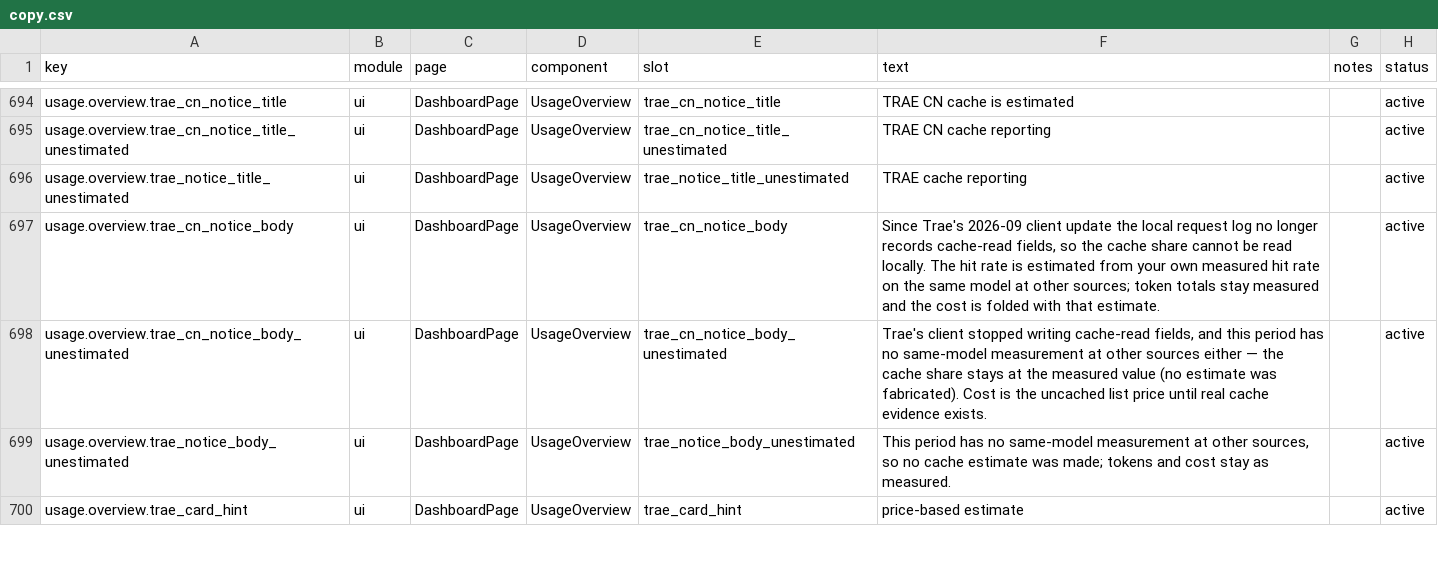
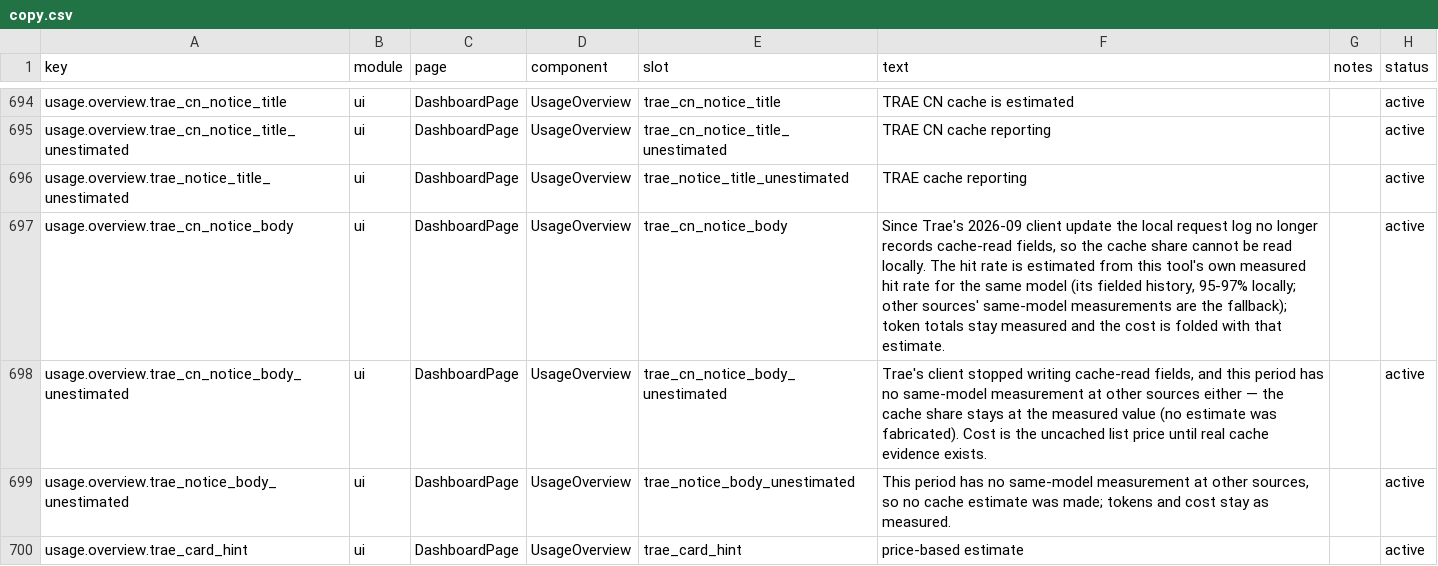
Before and after one commit to 01UNCLEDOG01/TokenTracker-Plus, a CSV file: dashboard/src/content/copy.csv, drawn as a sheet; only a part is shown, gaps mark what is left out.

Commit message:
docs(copy): the estimate evidence is this tool's own fielded history, not other sources
Owner review: the notice and estimate-basis copy still said the hit rate
came from 'other sources (cross-product)', but the shipped evidence
priority is the tool's own fielded history for the same model (95-97%
measured), with other sources as fallback. Reworded the notice body,
estimate line and basis across zh/zh-TW/en; unestimated variants now say
'no usable measured evidence' instead of 'no other-source measurement'.

```diff
--- a/dashboard/src/content/copy.csv
+++ b/dashboard/src/content/copy.csv
@@ -696,3 +696,3 @@ usage.overview.trae_cn_notice_title_unestimated,ui,DashboardPage,UsageOverview,t
 usage.overview.trae_notice_title_unestimated,ui,DashboardPage,UsageOverview,trae_notice_title_unestimated,"TRAE cache reporting",,active
-usage.overview.trae_cn_notice_body,ui,DashboardPage,UsageOverview,trae_cn_notice_body,"Since Trae's 2026-09 client update the local request log no longer records cache-read fields, so the cache share cannot be read locally. The hit rate is estimated from your own measured hit rate on the same model at other sources; token totals stay measured and the cost is folded with that estimate.",,active
+usage.overview.trae_cn_notice_body,ui,DashboardPage,UsageOverview,trae_cn_notice_body,"Since Trae's 2026-09 client update the local request log no longer records cache-read fields, so the cache share cannot be read locally. The hit rate is estimated from this tool's own measured hit rate for the same model (its fielded history, 95-97% locally; other sources' same-model measurements are the fallback); token totals stay measured and the cost is folded with that estimate.",,active
 usage.overview.trae_cn_notice_body_unestimated,ui,DashboardPage,UsageOverview,trae_cn_notice_body_unestimated,"Trae's client stopped writing cache-read fields, and this period has no same-model measurement at other sources either — the cache share stays at the measured value (no estimate was fabricated). Cost is the uncached list price until real cache evidence exists.",,active
```
Also changed, not shown: 2 other files.
